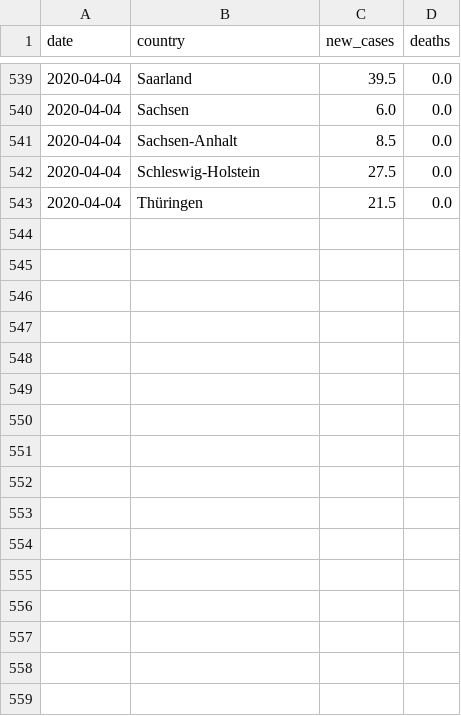
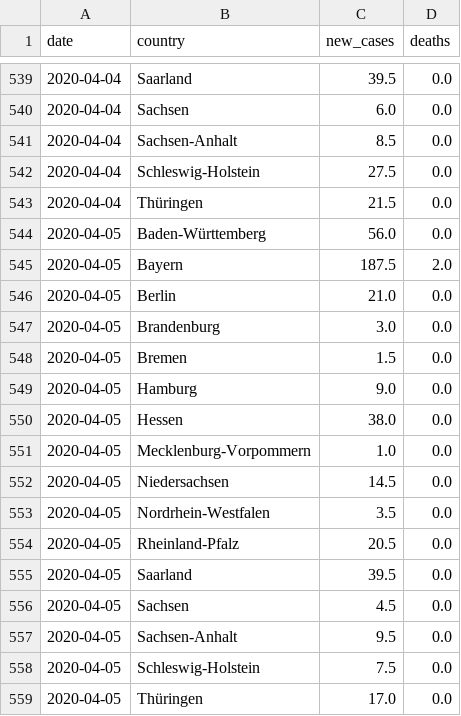
Before and after one commit to dhopp1/COVID-19-status-reports, a CSV file: plots/data/rki_data.csv, drawn as a sheet; only a part is shown, gaps mark what is left out; the diff names each change by its address in the sheet, - before the commit and + after, or states it on an @@ line.

```diff
--- a/plots/data/rki_data.csv
+++ b/plots/data/rki_data.csv
+row 544: 2020-04-05 | Baden-Württemberg | 56.0 | 0.0
+row 545: 2020-04-05 | Bayern | 187.5 | 2.0
+row 546: 2020-04-05 | Berlin | 21.0 | 0.0
+row 547: 2020-04-05 | Brandenburg | 3.0 | 0.0
+row 548: 2020-04-05 | Bremen | 1.5 | 0.0
+row 549: 2020-04-05 | Hamburg | 9.0 | 0.0
+row 550: 2020-04-05 | Hessen | 38.0 | 0.0
+row 551: 2020-04-05 | Mecklenburg-Vorpommern | 1.0 | 0.0
+row 552: 2020-04-05 | Niedersachsen | 14.5 | 0.0
+row 553: 2020-04-05 | Nordrhein-Westfalen | 3.5 | 0.0
+row 554: 2020-04-05 | Rheinland-Pfalz | 20.5 | 0.0
+row 555: 2020-04-05 | Saarland | 39.5 | 0.0
+row 556: 2020-04-05 | Sachsen | 4.5 | 0.0
+row 557: 2020-04-05 | Sachsen-Anhalt | 9.5 | 0.0
+row 558: 2020-04-05 | Schleswig-Holstein | 7.5 | 0.0
+row 559: 2020-04-05 | Thüringen | 17.0 | 0.0
```
Also changed, not shown: 3 other files.
